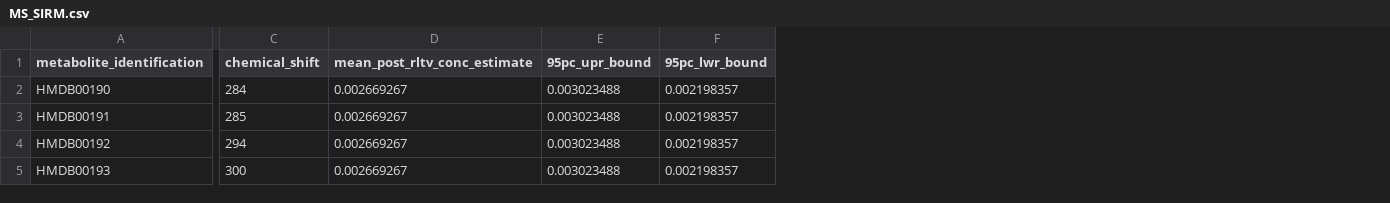
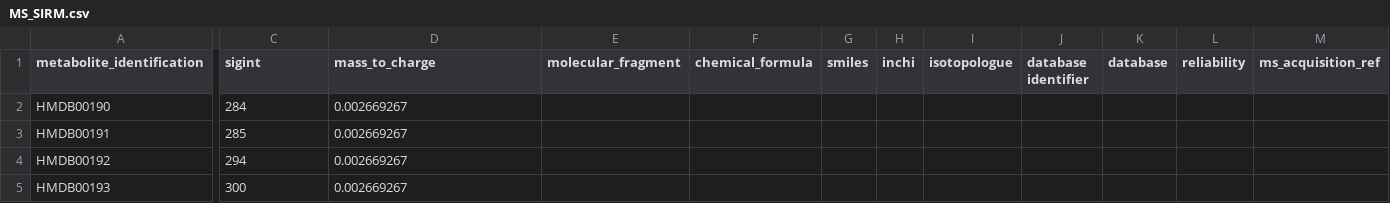
Before and after one commit to ISA-tools/isa-matrix-datapackages, a CSV file: src/sirm_datapkg/ms_maf_datapkg/MS_SIRM.csv, drawn as a sheet; only a part is shown, gaps mark what is left out; removed rows and columns are numbered as before the commit, all else as after; the diff names each change by its address in the sheet, - before the commit and + after, or states it on an @@ line.

Commit message:
fixing error in MS_SIRM.csv and updating MS datapackage

```diff
--- a/src/sirm_datapkg/ms_maf_datapkg/MS_SIRM.csv
+++ b/src/sirm_datapkg/ms_maf_datapkg/MS_SIRM.csv
-column E (95pc_upr_bound), rows 2-5: all 0.003023488
-column F (95pc_lwr_bound), rows 2-5: all 0.002198357
+column E (molecular_fragment), empty
+column F (chemical_formula), empty
+column G (smiles), empty
+column H (inchi), empty
+column I (isotopologue), empty
+column J (database identifier), empty
+column K (database), empty
+column L (reliability), empty
+column M (ms_acquisition_ref), empty
-C1: chemical_shift
+C1: sigint
-D1: mean_post_rltv_conc_estimate
+D1: mass_to_charge
```
Also changed, not shown: 1 other file.
